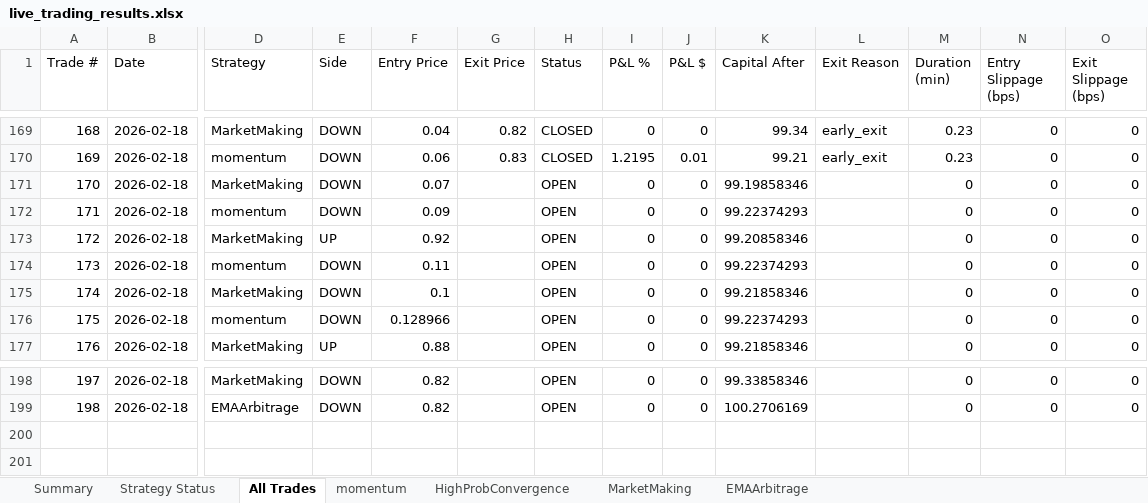
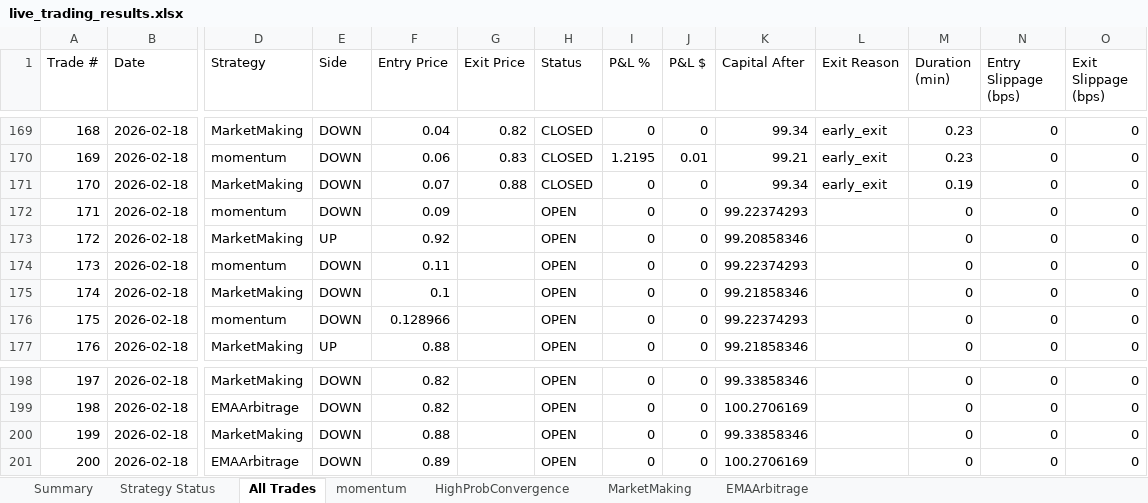
Before and after one commit to herbalclaw/polymarket-strategy-tester, an Excel workbook: live_trading_results.xlsx, sheet All Trades, drawn as a sheet; only a part is shown, gaps mark what is left out; values as stored, in another font and other column widths than the file's, no borders; rows hold the shown columns only; the diff names each change by its address in the sheet, - before the commit and + after, or states it on an @@ line.

Commit message:
Trade #142 closed at 2026-02-18 00:41:59 - unknown UNKNOWN +0.000%

```diff
--- a/live_trading_results.xlsx (sheet All Trades)
+++ b/live_trading_results.xlsx (sheet All Trades)
-G171 (Exit Price): (empty)
+G171 (Exit Price): 0.88
-H171 (Status): OPEN
+H171 (Status): CLOSED
-K171 (Capital After): 99.19858346
+K171 (Capital After): 99.34
-L171 (Exit Reason): (empty)
+L171 (Exit Reason): early_exit
-M171 (Duration (min)): 0
+M171 (Duration (min)): 0.19
+row 200: 199 | 2026-02-18 | MarketMaking | DOWN | 0.88 |  | OPEN | 0 | 0 | 99.33858346 |  | 0 | 0 | 0
+row 201: 200 | 2026-02-18 | EMAArbitrage | DOWN | 0.89 |  | OPEN | 0 | 0 | 100.2706169 |  | 0 | 0 | 0
```
Also changed, not shown: sheet MarketMaking, sheet EMAArbitrage, sheet Summary, sheet Strategy Status.
